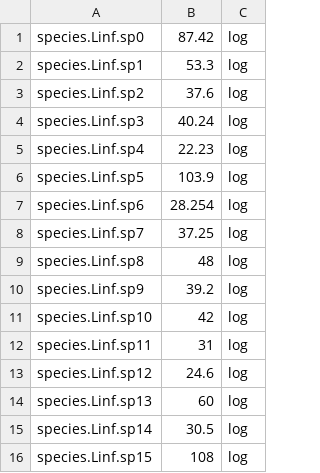
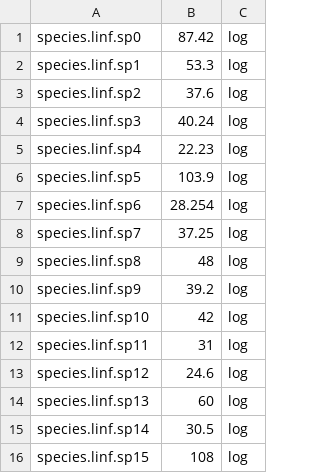
Before and after one commit to Yansong-Huang/OSMOSE_EEC_SA, a CSV file: 1.preliminary-calculations/csv/Linf.csv, drawn as a sheet.

```diff
--- a/1.preliminary-calculations/csv/Linf.csv
+++ b/1.preliminary-calculations/csv/Linf.csv
@@ -1,16 +1,16 @@
-species.Linf.sp0,87.42,log
-species.Linf.sp1,53.3,log
-species.Linf.sp2,37.6,log
-species.Linf.sp3,40.24,log
-species.Linf.sp4,22.23,log
-species.Linf.sp5,103.9,log
-species.Linf.sp6,28.254,log
-species.Linf.sp7,37.25,log
-species.Linf.sp8,48,log
-species.Linf.sp9,39.2,log
-species.Linf.sp10,42,log
-species.Linf.sp11,31,log
-species.Linf.sp12,24.6,log
-species.Linf.sp13,60,log
-species.Linf.sp14,30.5,log
-species.Linf.sp15,108,log
+species.linf.sp0,87.42,log
+species.linf.sp1,53.3,log
+species.linf.sp2,37.6,log
+species.linf.sp3,40.24,log
+species.linf.sp4,22.23,log
+species.linf.sp5,103.9,log
+species.linf.sp6,28.254,log
+species.linf.sp7,37.25,log
+species.linf.sp8,48,log
+species.linf.sp9,39.2,log
+species.linf.sp10,42,log
+species.linf.sp11,31,log
+species.linf.sp12,24.6,log
+species.linf.sp13,60,log
+species.linf.sp14,30.5,log
+species.linf.sp15,108,log
```
Also changed, not shown: 1.preliminary-calculations/csv/K.csv, 1.preliminary-calculations/csv/additionalMortality.csv, 8 other files.
